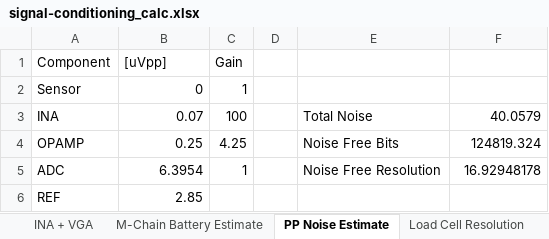
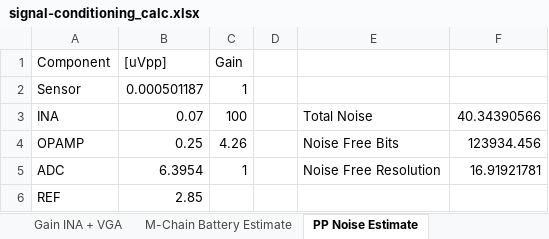
Before and after one commit to jcchincheong-bb/Verificationator_GP-WS25-26, an Excel workbook: 2.2 Measurement Chain/signal-conditioning_calc.xlsx, sheet PP Noise Estimate, drawn as a sheet; values as stored, in another font and other column widths than the file's, no borders; the diff names each change by its address in the sheet, - before the commit and + after, or states it on an @@ line.

Commit message:
Final Noise Calculations

```diff
--- a/2.2 Measurement Chain/signal-conditioning_calc.xlsx (sheet PP Noise Estimate)
+++ b/2.2 Measurement Chain/signal-conditioning_calc.xlsx (sheet PP Noise Estimate)
-sheet tab: INA + VGA
+sheet tab: Gain INA + VGA
-B2 ([uVpp]): 0
+B2 ([uVpp]): 0.000501187
-F3: 40.0579
+F3: 40.34390566
-C4 (Gain): 4.25
+C4 (Gain): 4.26
-F4: 124819.324
+F4: 123934.456
-F5: 16.92948178
+F5: 16.91921781
```
Also changed, not shown: sheet Gain INA + VGA, sheet Load Cell Resolution, formulas that keep their value, 2 other files.
